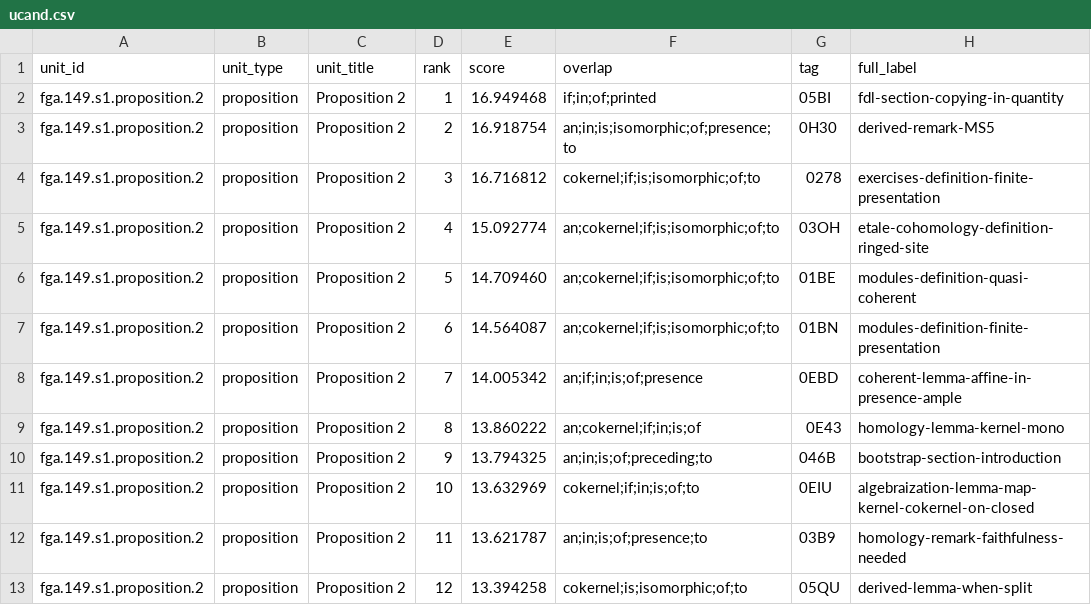
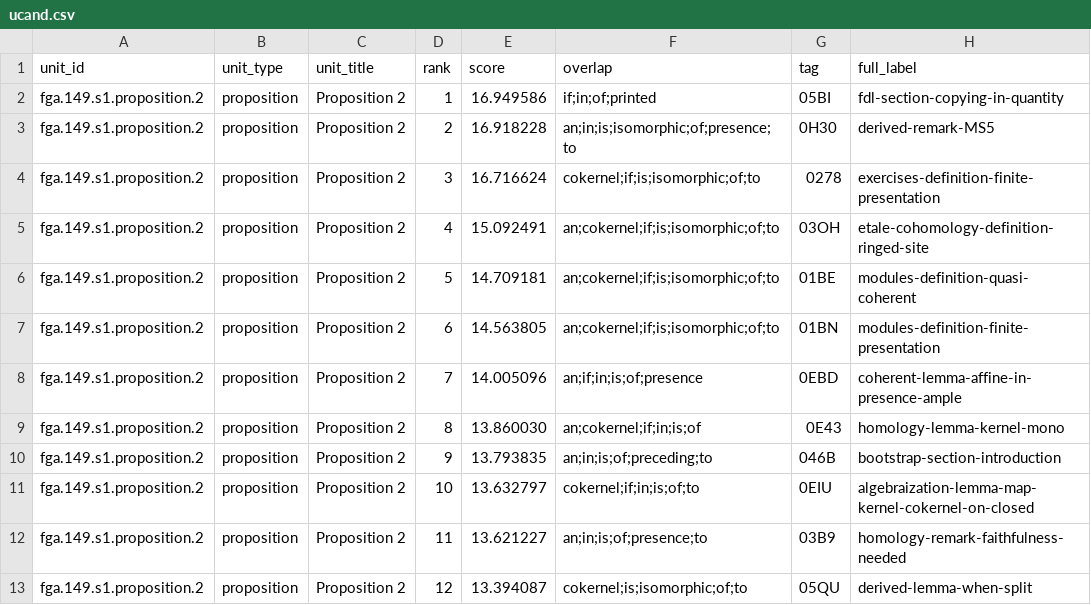
Before and after one commit to KokunoYumeto/stacks-english-ai-edition, a CSV file: fga/ucand.csv, drawn as a sheet; only a part is shown; the diff names each change by its address in the sheet, - before the commit and + after, or states it on an @@ line.

```diff
--- a/fga/ucand.csv
+++ b/fga/ucand.csv
-E2 (score): 16.949468
+E2 (score): 16.949586
-E3 (score): 16.918754
+E3 (score): 16.918228
-E4 (score): 16.716812
+E4 (score): 16.716624
-E5 (score): 15.092774
+E5 (score): 15.092491
-E6 (score): 14.709460
+E6 (score): 14.709181
-E7 (score): 14.564087
+E7 (score): 14.563805
-E8 (score): 14.005342
+E8 (score): 14.005096
-E9 (score): 13.860222
+E9 (score): 13.860030
-E10 (score): 13.794325
+E10 (score): 13.793835
-E11 (score): 13.632969
+E11 (score): 13.632797
-E12 (score): 13.621787
+E12 (score): 13.621227
-E13 (score): 13.394258
+E13 (score): 13.394087
```
Also changed, not shown: fga/dec.csv, fga/map.csv, 7 other files.
